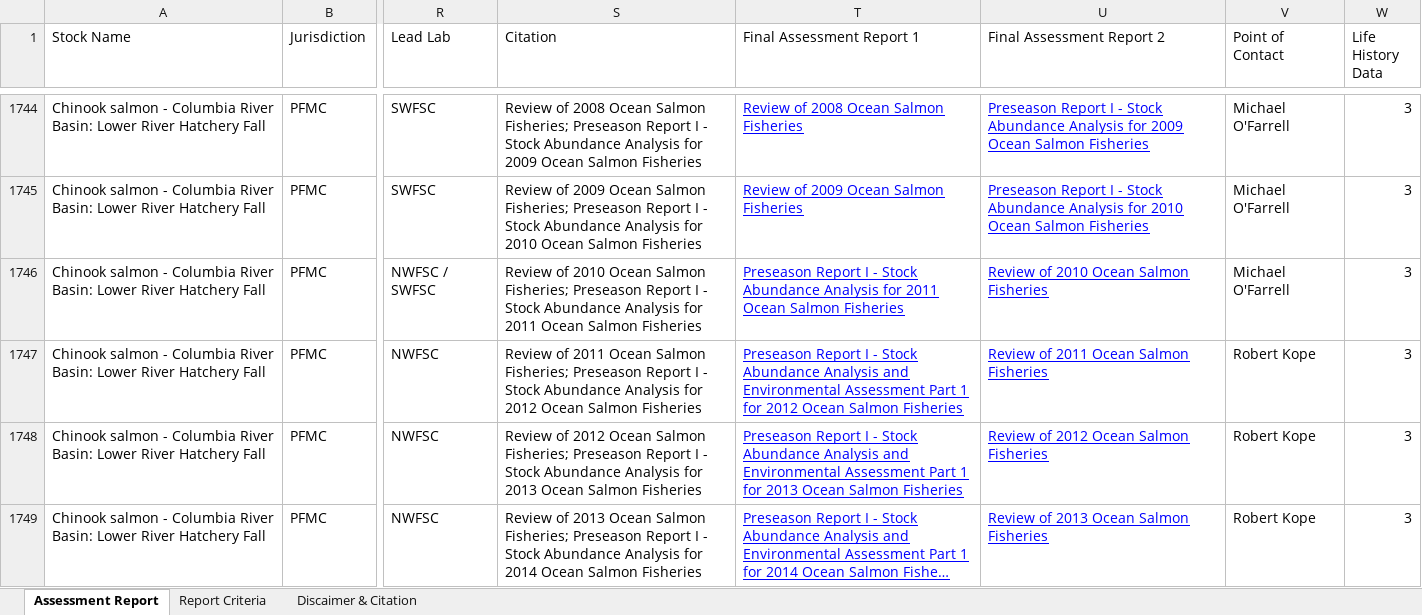
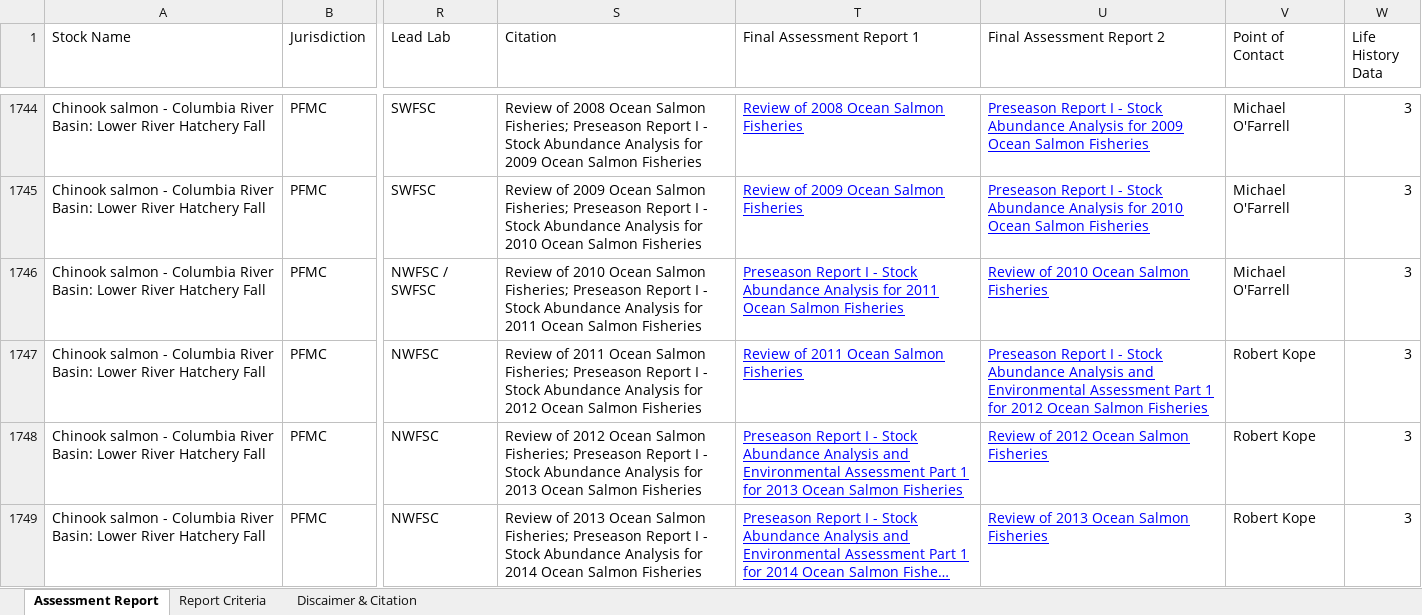
Before and after one commit to andybeet/teststocksmartapi, an Excel workbook: data-raw/Assessment_Summary_Data.xlsx, sheet Assessment Report, drawn as a sheet; only a part is shown, gaps mark what is left out; long unchanged cells end in …; values as stored, in another font and other column widths than the file's, no borders; charts and pictures not drawn; the diff covers the shown part only; the diff names each change by its address in the sheet, - before the commit and + after, or states it on an @@ line.

```diff
--- a/data-raw/Assessment_Summary_Data.xlsx (sheet Assessment Report)
+++ b/data-raw/Assessment_Summary_Data.xlsx (sheet Assessment Report)
-T1747 (Final Assessment Report 1): Preseason Report I - Stock Abundance Analysis and Environmental Assessment Part 1 for 2012 Ocean Salmon…
+T1747 (Final Assessment Report 1): Review of 2011 Ocean Salmon…
-U1747 (Final Assessment Report 2): Review of 2011 Ocean Salmon…
+U1747 (Final Assessment Report 2): Preseason Report I - Stock Abundance Analysis and Environmental Assessment Part 1 for 2012 Ocean Salmon…
```
Also changed, not shown: 48 edited cells elsewhere in this sheet, 4 other files.
